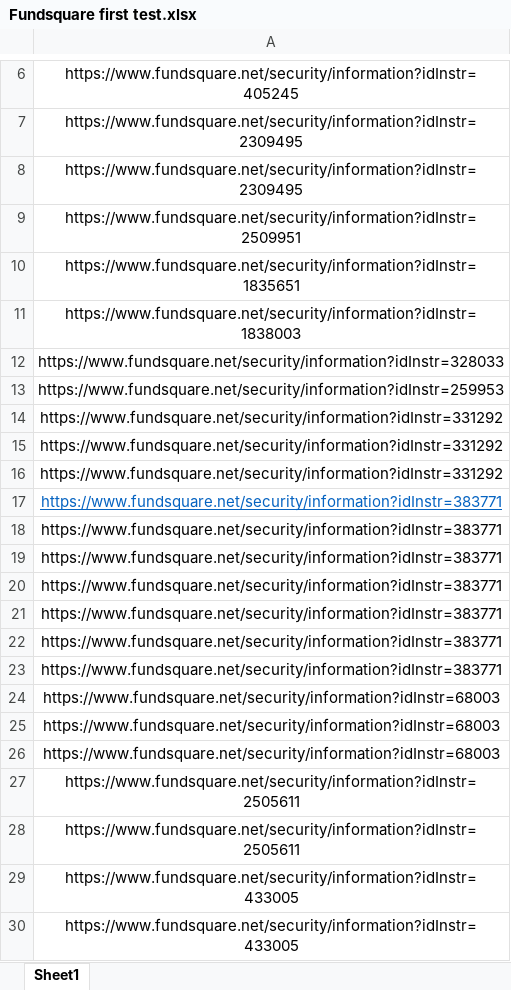
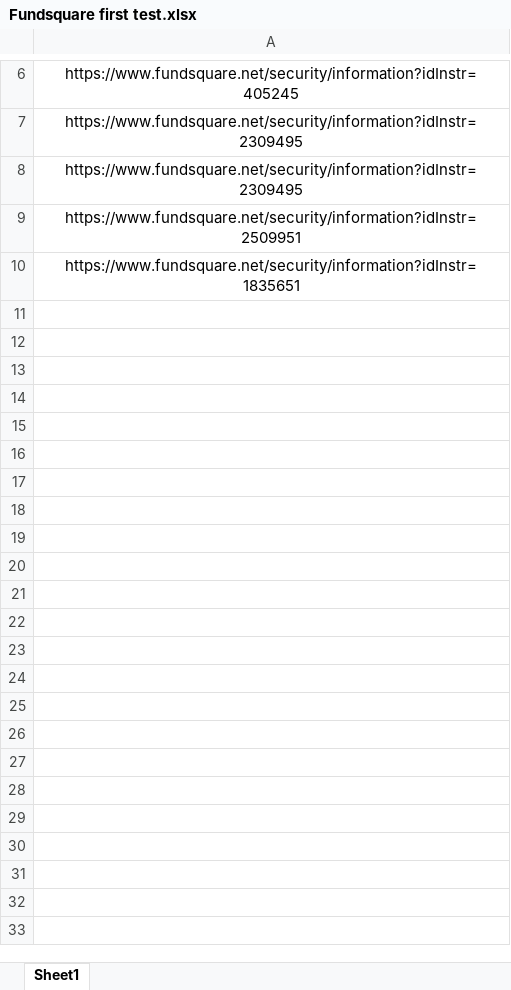
Before and after one commit to Ukpro-code/Coding-Shinobi, an Excel workbook: Intern_project/Fundsquare_webscrapping Project/Fundsquare first test.xlsx, sheet Sheet1, drawn as a sheet; only a part is shown, gaps mark what is left out; values as stored, in another font and other column widths than the file's, no borders; the diff covers the shown part only; the diff names each change by its address in the sheet, - before the commit and + after, or states it on an @@ line.

```diff
--- a/Intern_project/Fundsquare_webscrapping Project/Fundsquare first test.xlsx (sheet Sheet1)
+++ b/Intern_project/Fundsquare_webscrapping Project/Fundsquare first test.xlsx (sheet Sheet1)
-row 11: https://www.fundsquare.net/security/information?idInstr=1838003
-row 12: https://www.fundsquare.net/security/information?idInstr=328033
-row 13: https://www.fundsquare.net/security/information?idInstr=259953
-row 14: https://www.fundsquare.net/security/information?idInstr=331292
-row 15: https://www.fundsquare.net/security/information?idInstr=331292
-row 16: https://www.fundsquare.net/security/information?idInstr=331292
-row 17: https://www.fundsquare.net/security/information?idInstr=383771
-row 18: https://www.fundsquare.net/security/information?idInstr=383771
-row 19: https://www.fundsquare.net/security/information?idInstr=383771
-row 20: https://www.fundsquare.net/security/information?idInstr=383771
-row 21: https://www.fundsquare.net/security/information?idInstr=383771
-row 22: https://www.fundsquare.net/security/information?idInstr=383771
-row 23: https://www.fundsquare.net/security/information?idInstr=383771
-row 24: https://www.fundsquare.net/security/information?idInstr=68003
-row 25: https://www.fundsquare.net/security/information?idInstr=68003
-row 26: https://www.fundsquare.net/security/information?idInstr=68003
-row 27: https://www.fundsquare.net/security/information?idInstr=2505611
-row 28: https://www.fundsquare.net/security/information?idInstr=2505611
-row 29: https://www.fundsquare.net/security/information?idInstr=433005
-row 30: https://www.fundsquare.net/security/information?idInstr=433005
```
Also changed, not shown: 71 removed rows elsewhere in this sheet, 1 other file.
